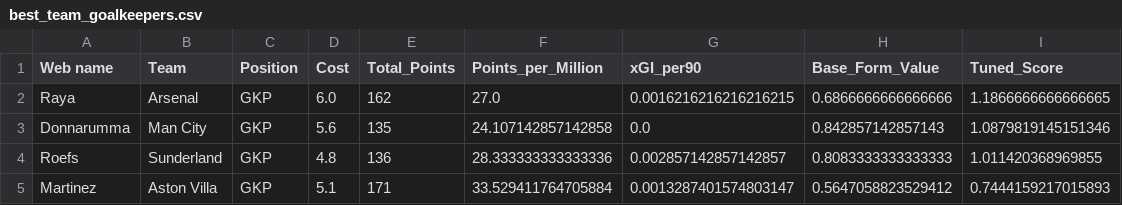
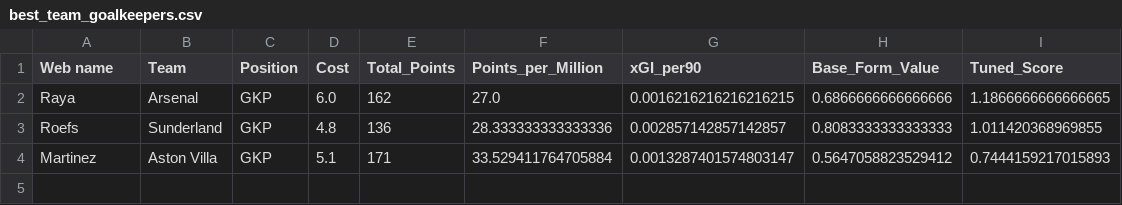
Before and after one commit to Dante777bm/fpl-data-collector, a CSV file: FPL_Data_2025-26/Insights/best_team_goalkeepers.csv, drawn as a sheet.

```diff
--- a/FPL_Data_2025-26/Insights/best_team_goalkeepers.csv
+++ b/FPL_Data_2025-26/Insights/best_team_goalkeepers.csv
@@ -2,3 +2,2 @@ Web name,Team,Position,Cost,Total_Points,Points_per_Million,xGI_per90,Base_Form_
 Raya,Arsenal,GKP,6.0,162,27.0,0.0016216216216216215,0.6866666666666666,1.1866666666666665
-Donnarumma,Man City,GKP,5.6,135,24.107142857142858,0.0,0.842857142857143,1.0879819145151346
 Roefs,Sunderland,GKP,4.8,136,28.333333333333336,0.002857142857142857,0.8083333333333333,1.011420368969855
```
Also changed, not shown: FPL_Data_2025-26/Insights/best_team_forwards.csv, FPL_Data_2025-26/Insights/best_team_midfielders.csv, 4 other files.
